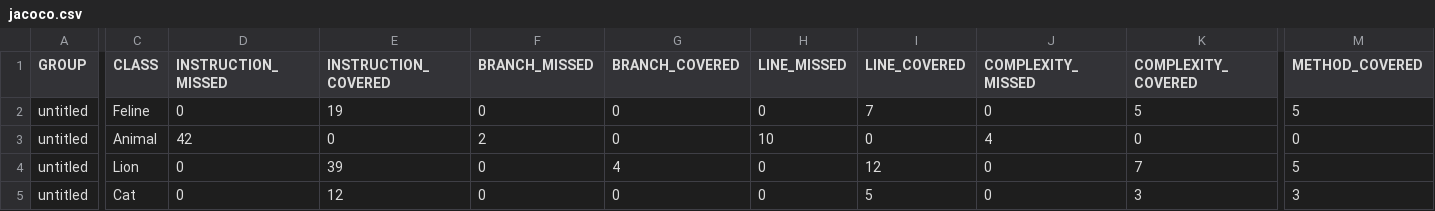
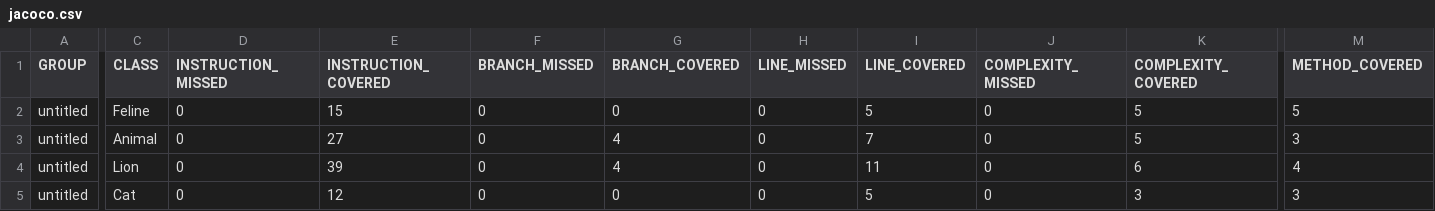
Before and after one commit to latarshr/qa_java, a CSV file: target/site/jacoco/jacoco.csv, drawn as a sheet; only a part is shown, gaps mark what is left out; the diff covers the shown part only; the diff names each change by its address in the sheet, - before the commit and + after, or states it on an @@ line.

```diff
--- a/target/site/jacoco/jacoco.csv
+++ b/target/site/jacoco/jacoco.csv
-E2 (INSTRUCTION_COVERED): 19
+E2 (INSTRUCTION_COVERED): 15
-I2 (LINE_COVERED): 7
+I2 (LINE_COVERED): 5
-D3 (INSTRUCTION_MISSED): 42
+D3 (INSTRUCTION_MISSED): 0
-E3 (INSTRUCTION_COVERED): 0
+E3 (INSTRUCTION_COVERED): 27
-F3 (BRANCH_MISSED): 2
+F3 (BRANCH_MISSED): 0
-G3 (BRANCH_COVERED): 0
+G3 (BRANCH_COVERED): 4
-H3 (LINE_MISSED): 10
+H3 (LINE_MISSED): 0
-I3 (LINE_COVERED): 0
+I3 (LINE_COVERED): 7
-J3 (COMPLEXITY_MISSED): 4
+J3 (COMPLEXITY_MISSED): 0
-K3 (COMPLEXITY_COVERED): 0
+K3 (COMPLEXITY_COVERED): 5
-M3 (METHOD_COVERED): 0
+M3 (METHOD_COVERED): 3
-I4 (LINE_COVERED): 12
+I4 (LINE_COVERED): 11
-K4 (COMPLEXITY_COVERED): 7
+K4 (COMPLEXITY_COVERED): 6
-M4 (METHOD_COVERED): 5
+M4 (METHOD_COVERED): 4
```
Also changed, not shown: 1 edited cell elsewhere in this file, 25 other files.
